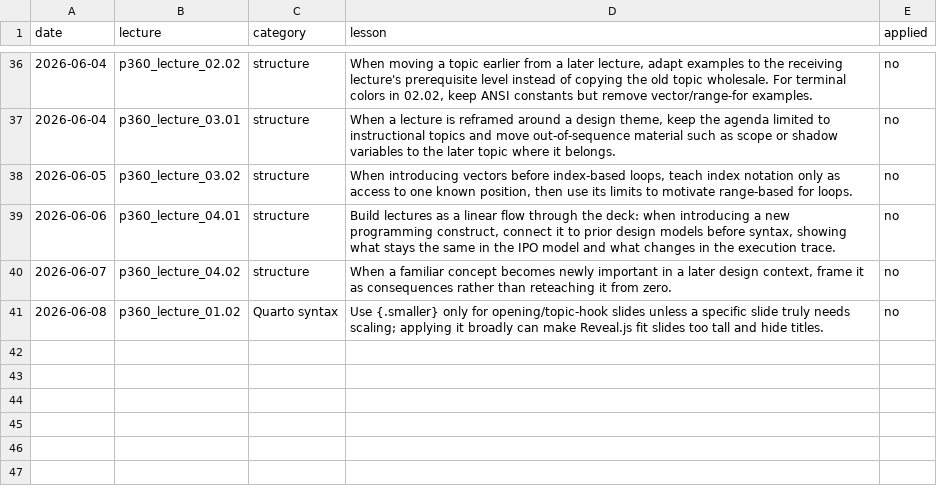
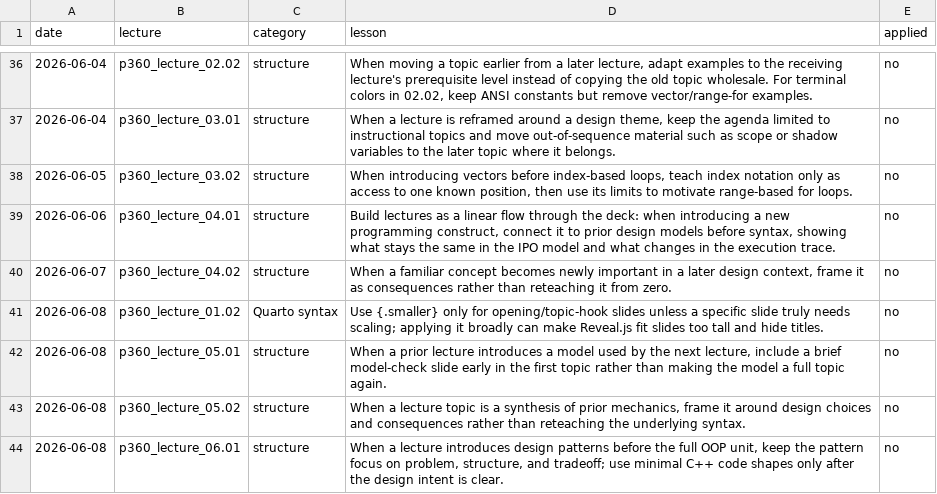
Before and after one commit to 9mytmh5z4p-sketch/CISP360, a CSV file: lessons.csv, drawn as a sheet; only a part is shown, gaps mark what is left out; the diff names each change by its address in the sheet, - before the commit and + after, or states it on an @@ line.

```diff
--- a/lessons.csv
+++ b/lessons.csv
+row 42: 2026-06-08 | p360_lecture_05.01 | structure | When a prior lecture introduces a model used by the next lecture, include a brief model-check slide early in the first topic rather than making the model a full topic again. | no
+row 43: 2026-06-08 | p360_lecture_05.02 | structure | When a lecture topic is a synthesis of prior mechanics, frame it around design choices and consequences rather than reteaching the underlying syntax. | no
+row 44: 2026-06-08 | p360_lecture_06.01 | structure | When a lecture introduces design patterns before the full OOP unit, keep the pattern focus on problem, structure, and tradeoff; use minimal C++ code shapes only after the design intent is clear. | no
```
Also changed, not shown: inventory.csv, 29 other files.
